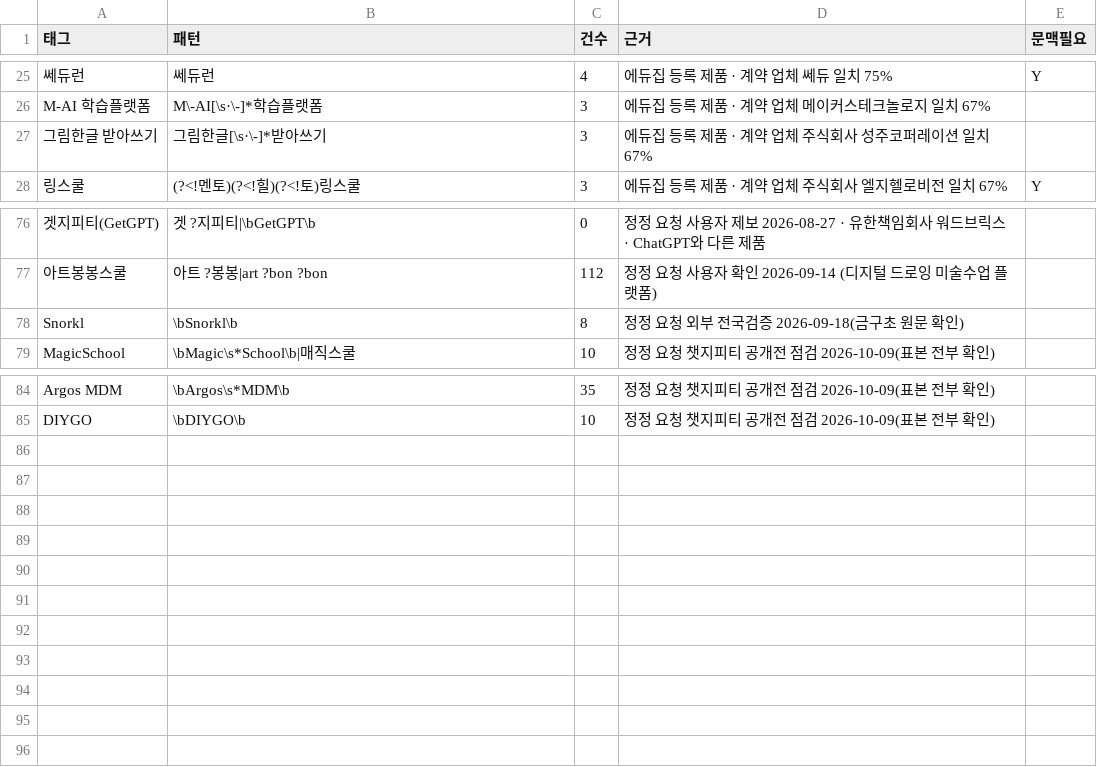
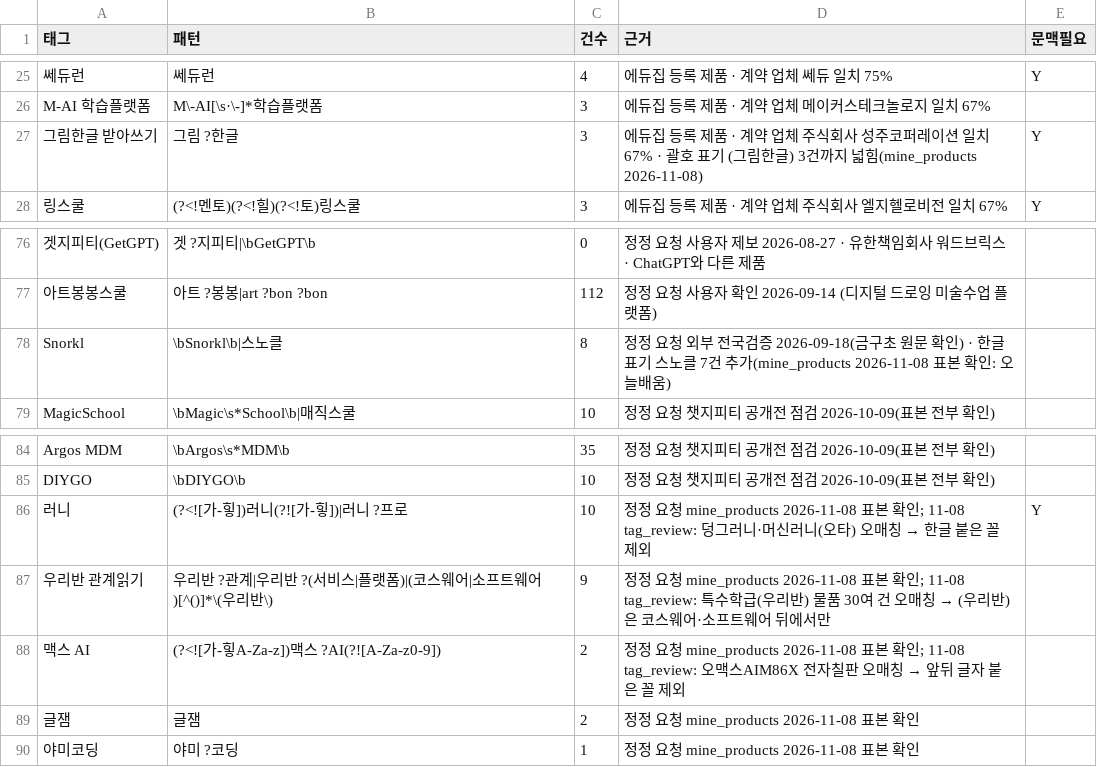
Before and after one commit to theflight001/school-edtech, a CSV file: mined_rules.csv, drawn as a sheet; only a part is shown, gaps mark what is left out; the diff names each change by its address in the sheet, - before the commit and + after, or states it on an @@ line.

```diff
--- a/mined_rules.csv
+++ b/mined_rules.csv
-B27 (패턴): 그림한글[\s·\-]*받아쓰기
+B27 (패턴): 그림 ?한글
-D27 (근거): …일치 67%
+D27 (근거): …일치 67% · 괄호 표기 (그림한글) 3건까지 넓힘(mine_products 2026-11-08)
-E27 (문맥필요): (empty)
+E27 (문맥필요): Y
-B78 (패턴): \bSnorkl\b
+B78 (패턴): \bSnorkl\b|스노클
-D78 (근거): …확인)
+D78 (근거): …확인) · 한글 표기 스노클 7건 추가(mine_products 2026-11-08 표본 확인: 오늘배움)
+row 86: 러니 | (?<![가-힣])러니(?![가-힣])|러니 ?프로 | 10 | 정정 요청 mine_products 2026-11-08 표본 확인; 11-08 tag_review: 덩그러니·머신러니(오타) 오매칭 → 한글 붙은 꼴 제외 | Y
+row 87: 우리반 관계읽기 | 우리반 ?관계|우리반 ?(서비스|플랫폼)|(코스웨어|소프트웨어)[^()]*\(우리반\) | 9 | 정정 요청 mine_products 2026-11-08 표본 확인; 11-08 tag_review: 특수학급(우리반) 물품 30여 건 오매칭 → (우리반)은 코스웨어·소프트웨어 뒤에서만
+row 88: 맥스 AI | (?<![가-힣A-Za-z])맥스 ?AI(?![A-Za-z0-9]) | 2 | 정정 요청 mine_products 2026-11-08 표본 확인; 11-08 tag_review: 오맥스AIM86X 전자칠판 오매칭 → 앞뒤 글자 붙은 꼴 제외
+row 89: 글잼 | 글잼 | 2 | 정정 요청 mine_products 2026-11-08 표본 확인
+row 90: 야미코딩 | 야미 ?코딩 | 1 | 정정 요청 mine_products 2026-11-08 표본 확인
```
Also changed, not shown: office_refined.csv, s2b_bid_all.csv, 50 other files.
